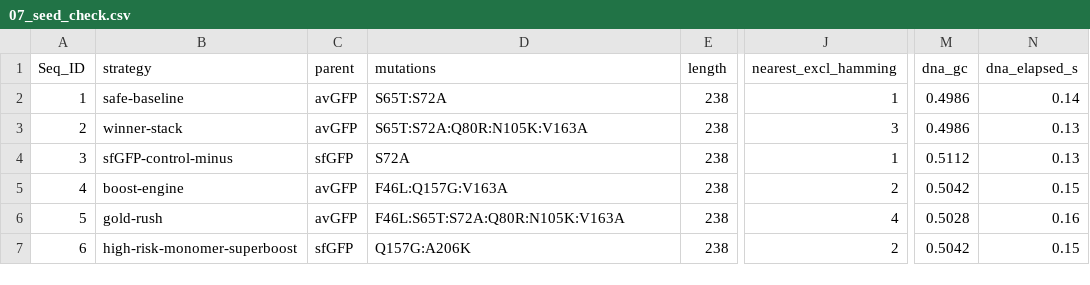
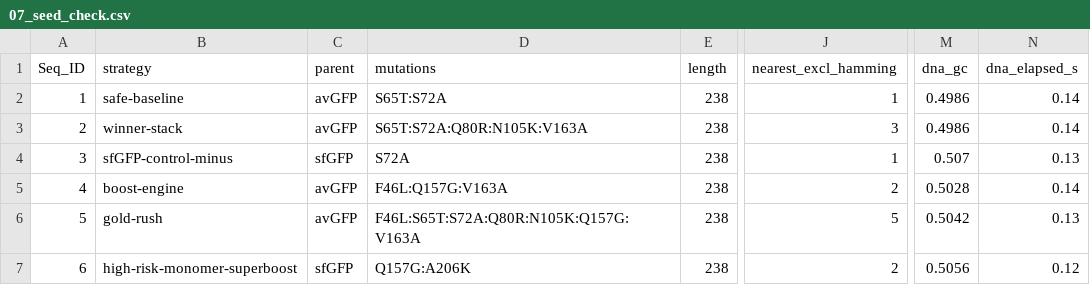
Before and after one commit to LynnChrisleetop/ProteinDesign, a CSV file: outputs/07_seed_check.csv, drawn as a sheet; only a part is shown, gaps mark what is left out; the diff names each change by its address in the sheet, - before the commit and + after, or states it on an @@ line.

```diff
--- a/outputs/07_seed_check.csv
+++ b/outputs/07_seed_check.csv
-N3 (dna_elapsed_s): 0.13
+N3 (dna_elapsed_s): 0.14
-M4 (dna_gc): 0.5112
+M4 (dna_gc): 0.507
-M5 (dna_gc): 0.5042
+M5 (dna_gc): 0.5028
-N5 (dna_elapsed_s): 0.15
+N5 (dna_elapsed_s): 0.14
-D6 (mutations): F46L:S65T:S72A:Q80R:N105K:V163A
+D6 (mutations): F46L:S65T:S72A:Q80R:N105K:Q157G:V163A
-J6 (nearest_excl_hamming): 4
+J6 (nearest_excl_hamming): 5
-M6 (dna_gc): 0.5028
+M6 (dna_gc): 0.5042
-N6 (dna_elapsed_s): 0.16
+N6 (dna_elapsed_s): 0.13
-M7 (dna_gc): 0.5042
+M7 (dna_gc): 0.5056
-N7 (dna_elapsed_s): 0.15
+N7 (dna_elapsed_s): 0.12
```
Also changed, not shown: outputs/07_seed_dna.csv, outputs/seeds.csv, 9 other files.
